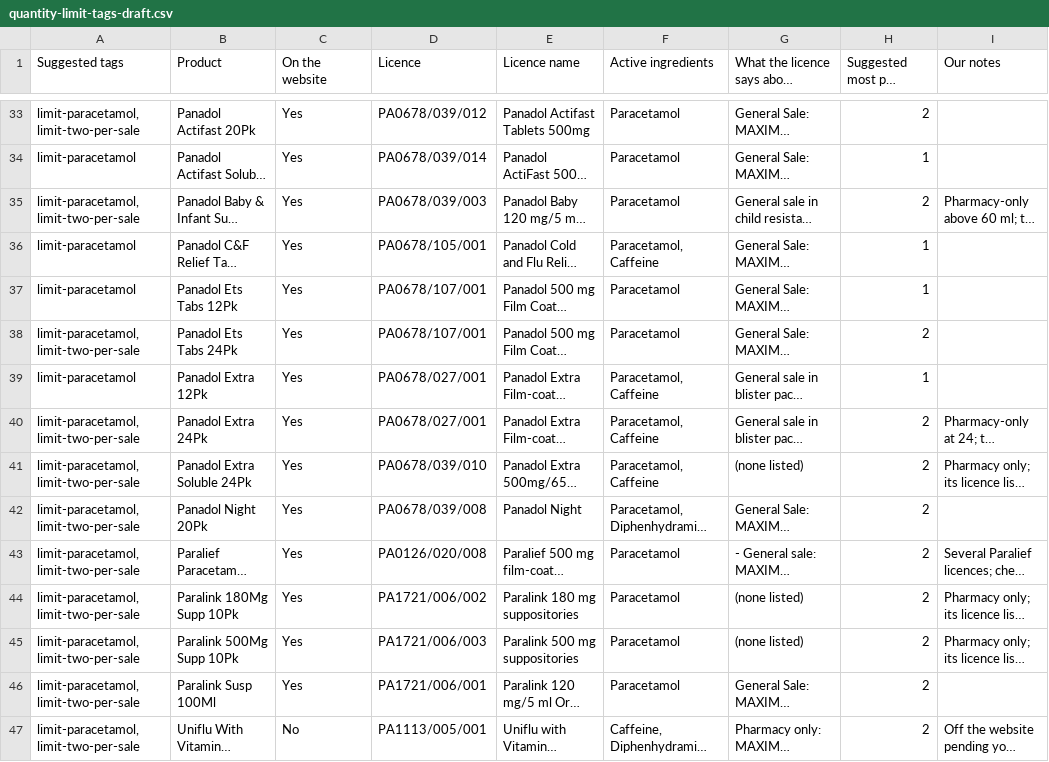
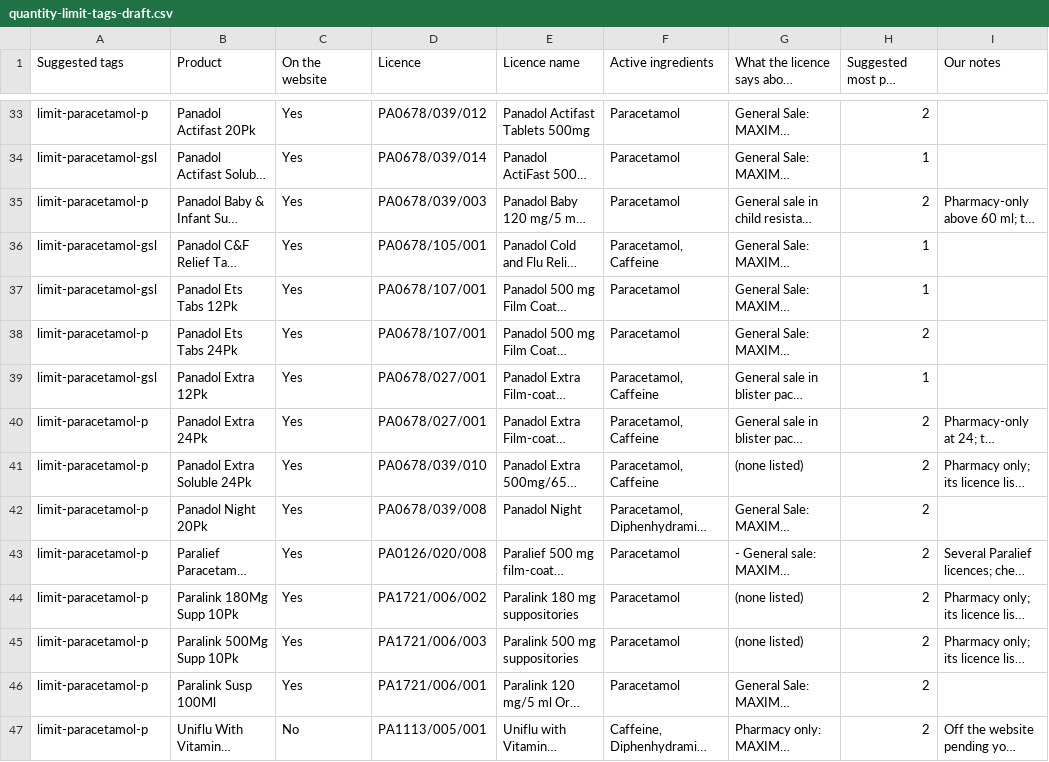
Before and after one commit to Kakion-ltd/mccormacks-pharmacy-shopify-theme, a CSV file: setup/quantity-limit-tags-draft.csv, drawn as a sheet; only a part is shown, gaps mark what is left out; long unchanged cells end in …; the diff covers the shown part only; the diff names each change by its address in the sheet, - before the commit and + after, or states it on an @@ line.

```diff
--- a/setup/quantity-limit-tags-draft.csv
+++ b/setup/quantity-limit-tags-draft.csv
-A33 (Suggested tags): limit-paracetamol, limit-two-per-sale
+A33 (Suggested tags): limit-paracetamol-p
-A34 (Suggested tags): limit-paracetamol
+A34 (Suggested tags): limit-paracetamol-gsl
-A35 (Suggested tags): limit-paracetamol, limit-two-per-sale
+A35 (Suggested tags): limit-paracetamol-p
-A36:A37 (Suggested tags): limit-paracetamol
+A36:A37 (Suggested tags): limit-paracetamol-gsl
-A38 (Suggested tags): limit-paracetamol, limit-two-per-sale
+A38 (Suggested tags): limit-paracetamol-p
-A39 (Suggested tags): limit-paracetamol
+A39 (Suggested tags): limit-paracetamol-gsl
-A40:A47 (Suggested tags): limit-paracetamol, limit-two-per-sale
+A40:A47 (Suggested tags): limit-paracetamol-p
```
Also changed, not shown: 26 edited cells elsewhere in this file.
